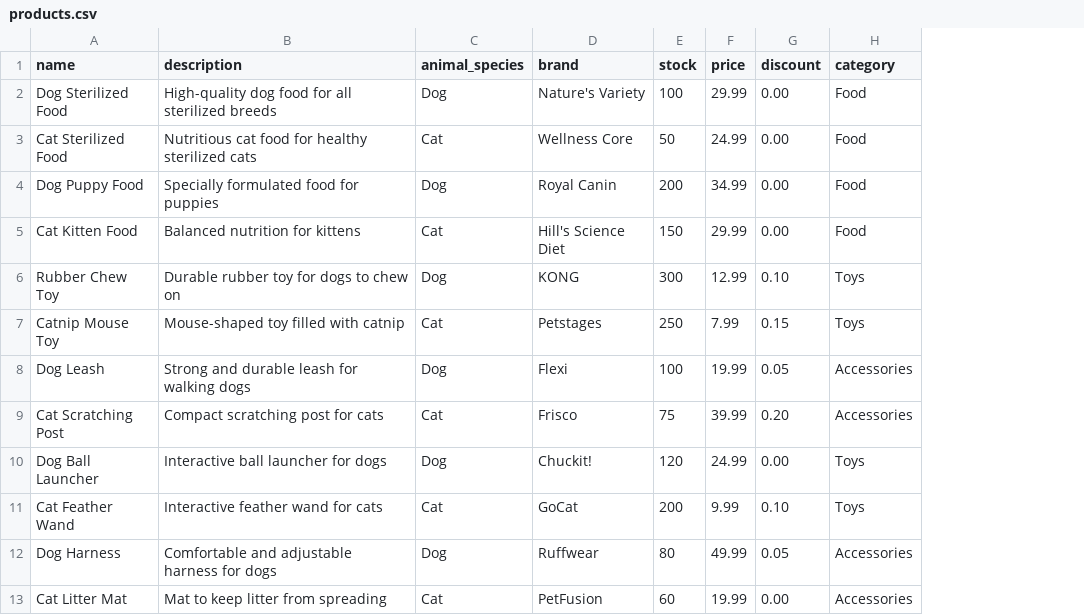
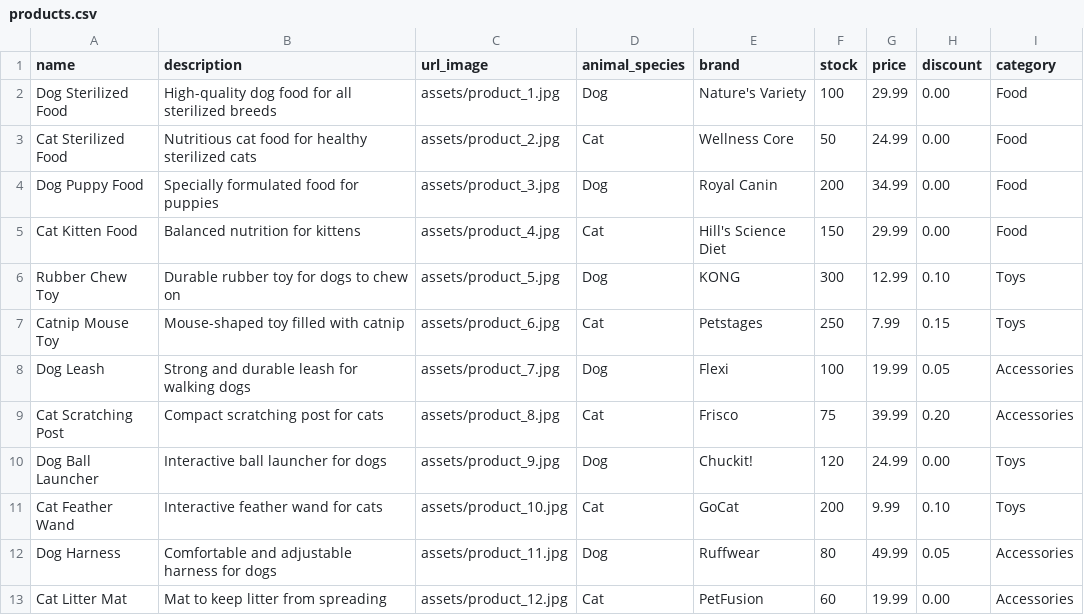
Before and after one commit to typicalmoods/grupo_7_petopia, a CSV file: database/import_data/products.csv, drawn as a sheet; the diff names each change by its address in the sheet, - before the commit and + after, or states it on an @@ line.

Commit message:
Modificar controlador de carrito para usar session["user_id"] y agregar columna url_image en productos

```diff
--- a/database/import_data/products.csv
+++ b/database/import_data/products.csv
+column C (url_image), rows 2-13: assets/product_1.jpg | assets/product_2.jpg | assets/product_3.jpg | assets/product_4.jpg | assets/product_5.jpg | assets/product_6.jpg | assets/product_7.jpg | assets/product_8.jpg | assets/product_9.jpg | assets/product_10.jpg | assets/product_11.jpg | assets/product_12.jpg
```
Also changed, not shown: 5 other files.
